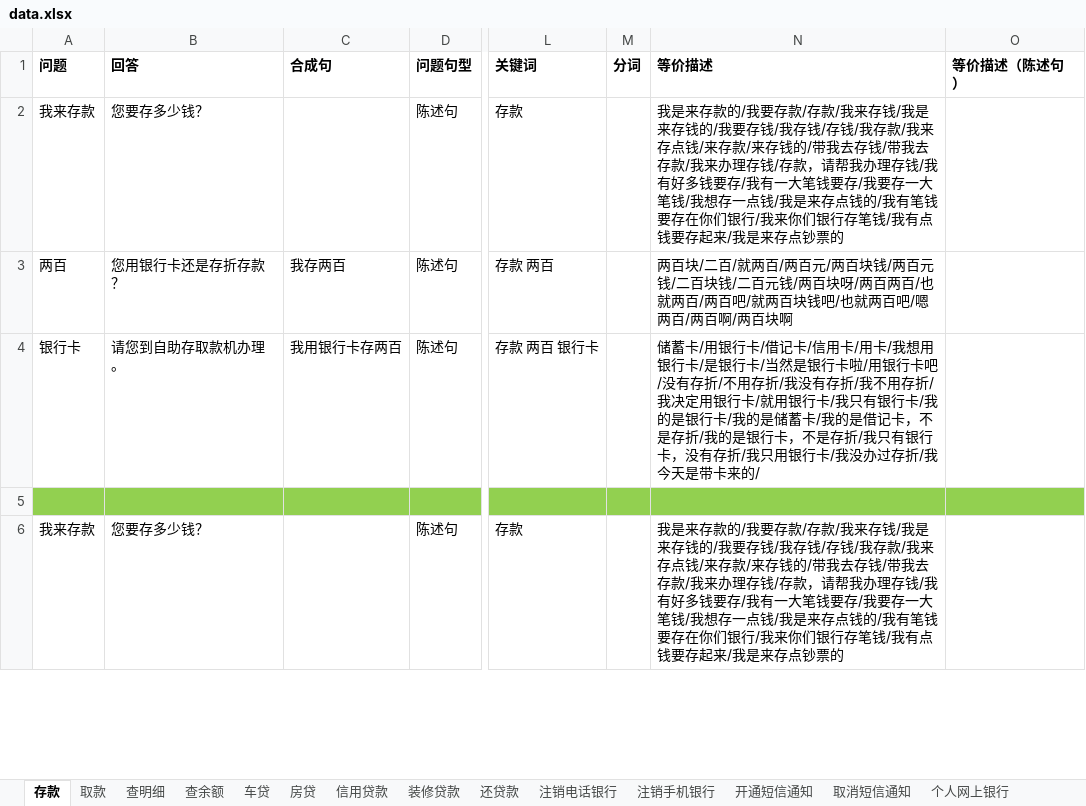
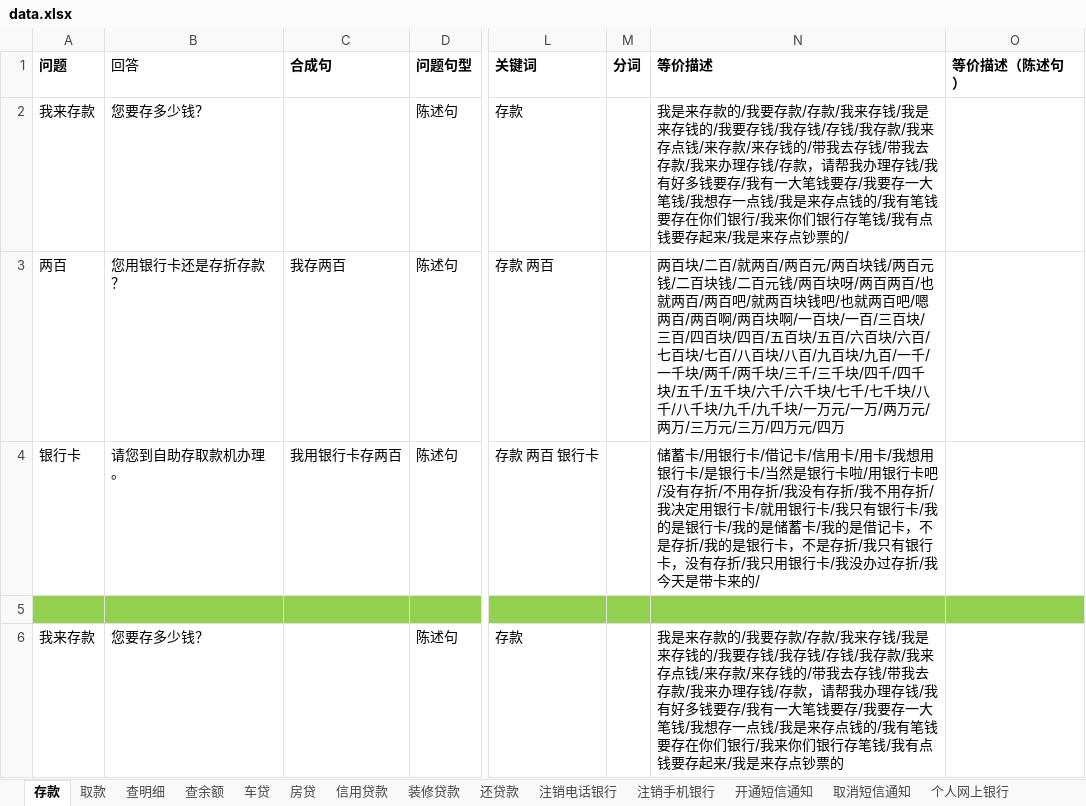
Before and after one commit to zhengxin2016/mongodb, an Excel workbook: data.xlsx, sheet 存款, drawn as a sheet; only a part is shown, gaps mark what is left out; values as stored, in another font and other column widths than the file's, no borders; the diff covers the shown part only; the diff names each change by its address in the sheet, - before the commit and + after, or states it on an @@ line.

```diff
--- a/data.xlsx (sheet 存款)
+++ b/data.xlsx (sheet 存款)
-B1 bold: on
+B1 bold: off
-N2 (等价描述): …点钞票的
+N2 (等价描述): …点钞票的/
-N3 (等价描述): …两百块啊
+N3 (等价描述): …两百块啊/一百块/一百/三百块/三百/四百块/四百/五百块/五百/六百块/六百/七百块/七百/八百块/八百/九百块/九百/一千/一千块/两千/两千块/三千/三千块/四千/四千块/五千/五千块/六千/六千块/七千/七千块/八千/八千块/九千/九千块/一万元/一万/两万元/两万/三万元/三万/四万元/四万
```
Also changed, not shown: 10 edited cells elsewhere in this sheet, sheet 取款, sheet 转账汇款, sheet 开户, sheet 还贷款, sheet 注销信用卡, sheet 查明细, 3 more sheets, 2 other files.
